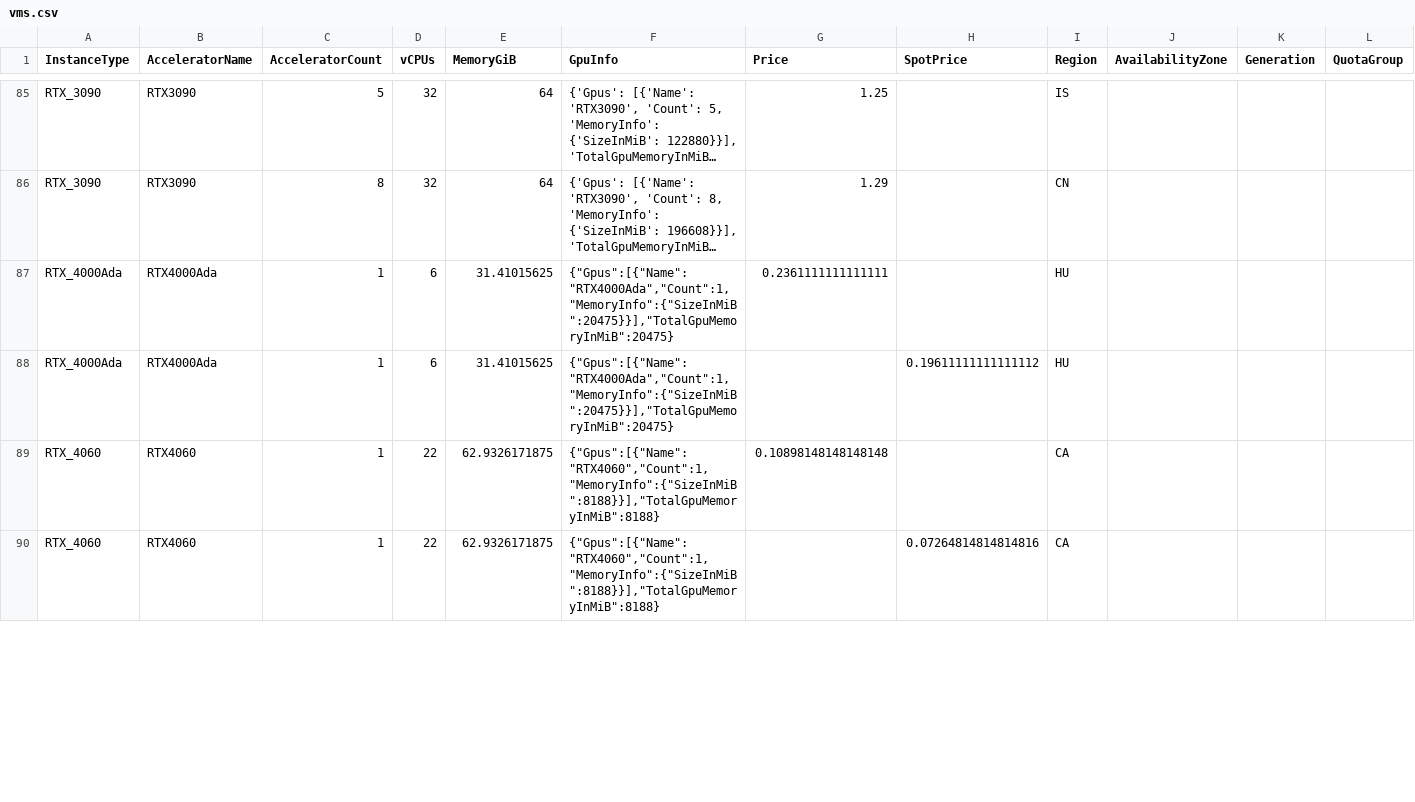
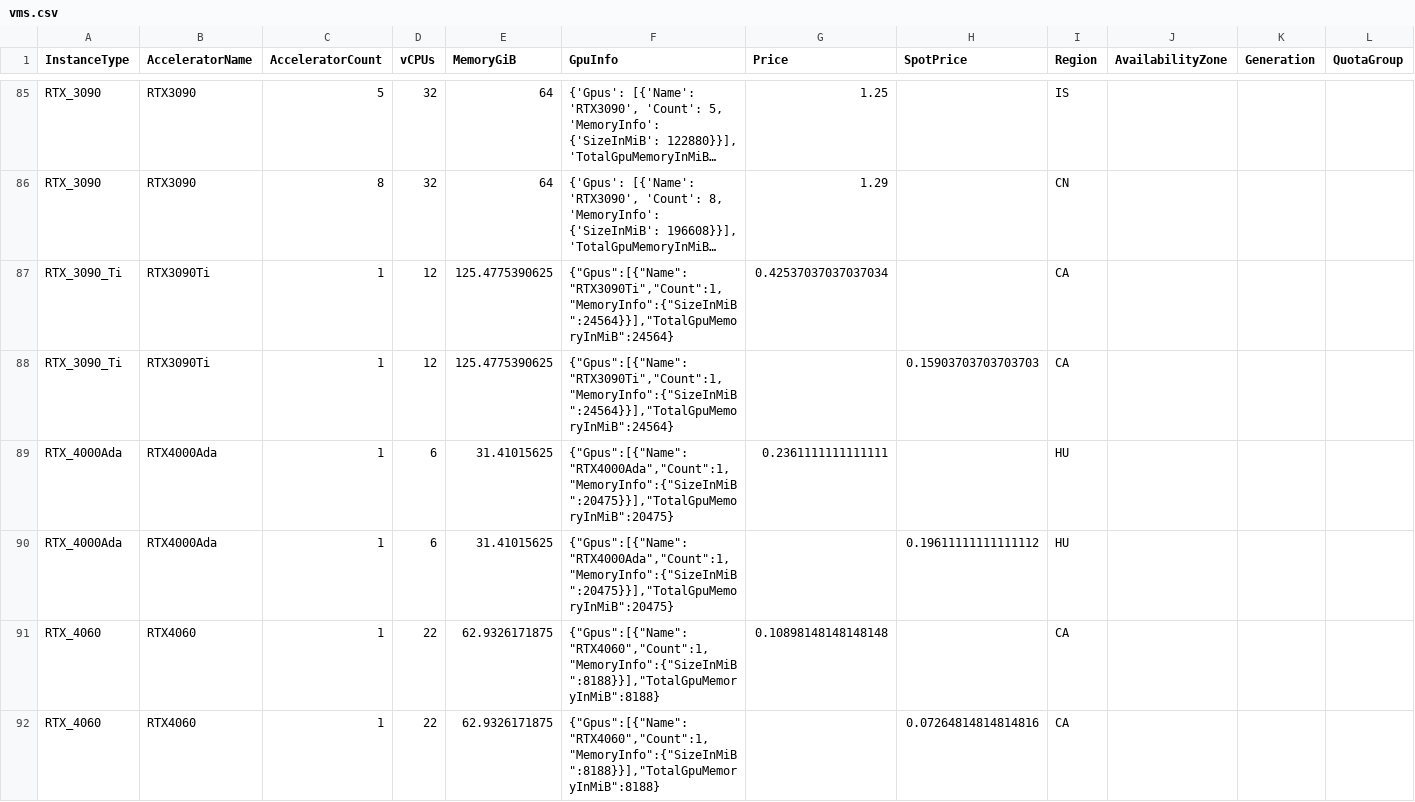
Before and after one commit to anycloud-sh/catalog, a CSV file: vast/vms.csv, drawn as a sheet; only a part is shown, gaps mark what is left out; long unchanged cells end in …; rows hold the shown columns only; the diff covers the shown part only; the diff names each change by its address in the sheet, - before the commit and + after, or states it on an @@ line.

```diff
--- a/vast/vms.csv
+++ b/vast/vms.csv
+row 87: RTX_3090_Ti | RTX3090Ti | 1 | 12 | 125.4775390625 | {"Gpus":[{"Name":"RTX3090Ti","Count":1,"MemoryInfo":{"SizeInMiB":24564}}],"TotalGpuMemoryInMiB":24564} | 0.42537037037037034 |  | CA
+row 88: RTX_3090_Ti | RTX3090Ti | 1 | 12 | 125.4775390625 | {"Gpus":[{"Name":"RTX3090Ti","Count":1,"MemoryInfo":{"SizeInMiB":24564}}],"TotalGpuMemoryInMiB":24564} |  | 0.15903703703703703 | CA
```
Also changed, not shown: 1 added row and 52 edited cells elsewhere in this file, 2 other files.
